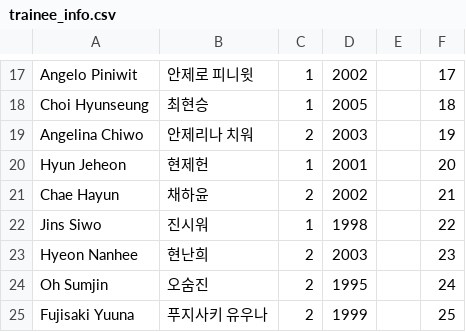
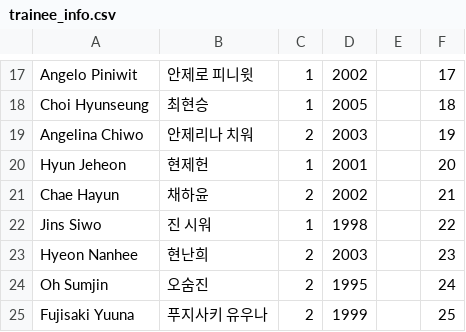
Before and after one commit to shOOgshOOg/boysplanetranker.github.io, a CSV file: trainee_info.csv, drawn as a sheet; only a part is shown, gaps mark what is left out.

Commit message:
Update trainee_info.csv

```diff
--- a/trainee_info.csv
+++ b/trainee_info.csv
@@ -21,3 +21,3 @@ Hyun Jeheon,현제헌,1,2001,,20
 Chae Hayun,채하윤,2,2002,,21
-Jins Siwo,진시워,1,1998,,22
+Jins Siwo,진 시워,1,1998,,22
 Hyeon Nanhee,현난희,2,2003,,23
```
